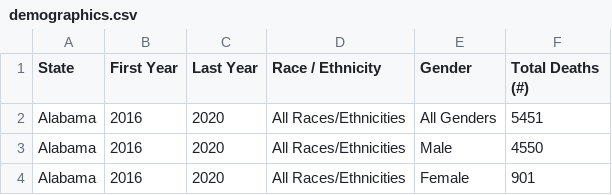
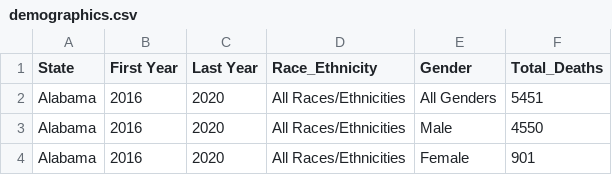
Before and after one commit to info201b-au2022/INFO201-Group25, a CSV file: data/demographics.csv, drawn as a sheet; only a part is shown.

Commit message:
modify dataset

```diff
--- a/data/demographics.csv
+++ b/data/demographics.csv
@@ -1,2 +1,2 @@
-State,First Year,Last Year,Race / Ethnicity,Gender,Total Deaths (#)
+State,First Year,Last Year,Race_Ethnicity,Gender,Total_Deaths
 Alabama,2016,2020,All Races/Ethnicities,All Genders,5451
```
